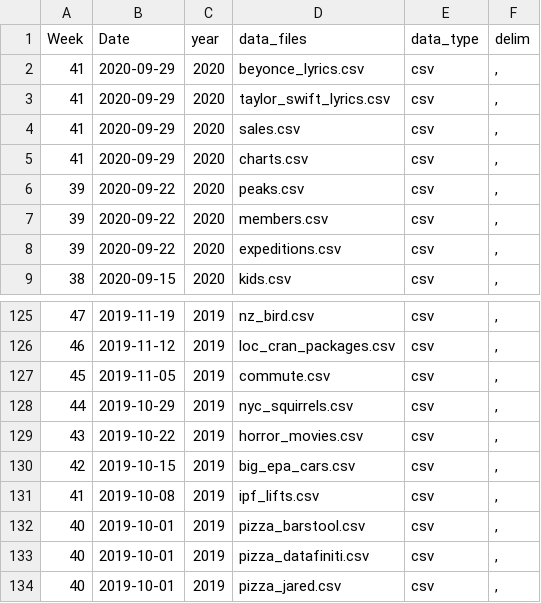
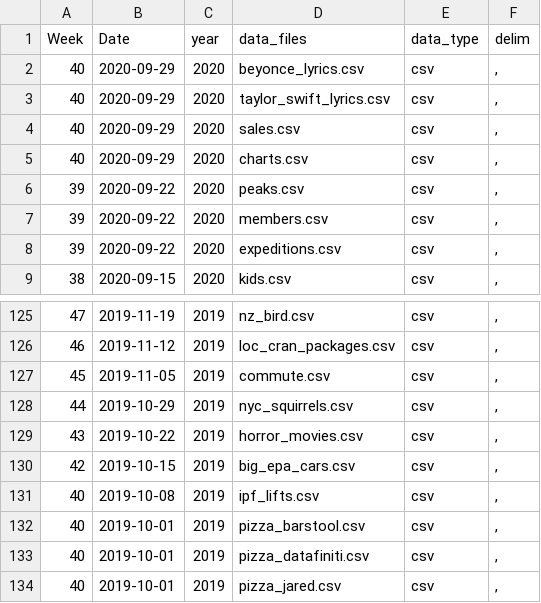
Before and after one commit to ashamuee/tidytuesday, a CSV file: static/tt_data_type.csv, drawn as a sheet; only a part is shown, gaps mark what is left out.

Commit message:
update week

```diff
--- a/static/tt_data_type.csv
+++ b/static/tt_data_type.csv
@@ -1,6 +1,6 @@
 Week,Date,year,data_files,data_type,delim
-41,2020-09-29,2020,beyonce_lyrics.csv,csv,","
-41,2020-09-29,2020,taylor_swift_lyrics.csv,csv,","
-41,2020-09-29,2020,sales.csv,csv,","
-41,2020-09-29,2020,charts.csv,csv,","
+40,2020-09-29,2020,beyonce_lyrics.csv,csv,","
+40,2020-09-29,2020,taylor_swift_lyrics.csv,csv,","
+40,2020-09-29,2020,sales.csv,csv,","
+40,2020-09-29,2020,charts.csv,csv,","
 39,2020-09-22,2020,peaks.csv,csv,","
@@ -130,3 +130,3 @@ Week,Date,year,data_files,data_type,delim
 42,2019-10-15,2019,big_epa_cars.csv,csv,","
-41,2019-10-08,2019,ipf_lifts.csv,csv,","
+40,2019-10-08,2019,ipf_lifts.csv,csv,","
 40,2019-10-01,2019,pizza_barstool.csv,csv,","
```
